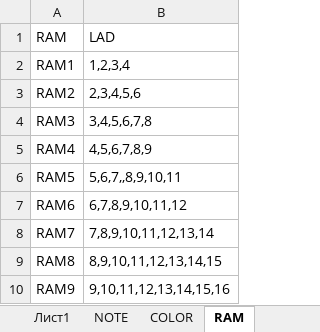
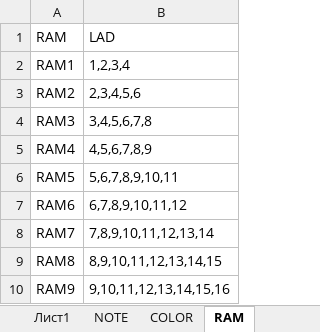
Before and after one commit to ILyaChibisov/Chord_Maker, an Excel workbook: templates2/chord_config.xlsx, sheet RAM, drawn as a sheet; values as stored, in another font and other column widths than the file's, no borders; table styles not drawn; the diff names each change by its address in the sheet, - before the commit and + after, or states it on an @@ line.

```diff
--- a/templates2/chord_config.xlsx (sheet RAM)
+++ b/templates2/chord_config.xlsx (sheet RAM)
-B6 (LAD): 5,6,7,,8,9,10,11
+B6 (LAD): 5,6,7,8,9,10,11
```
Also changed, not shown: sheet COLOR, 4 other files.
